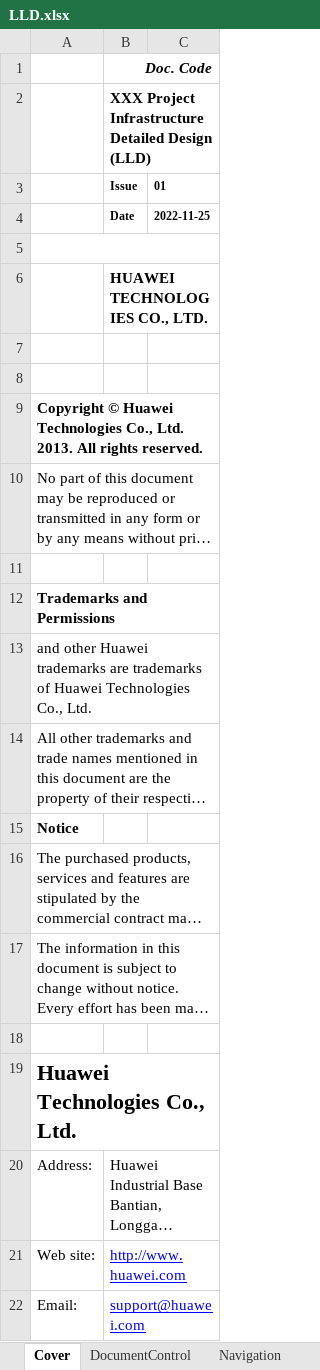
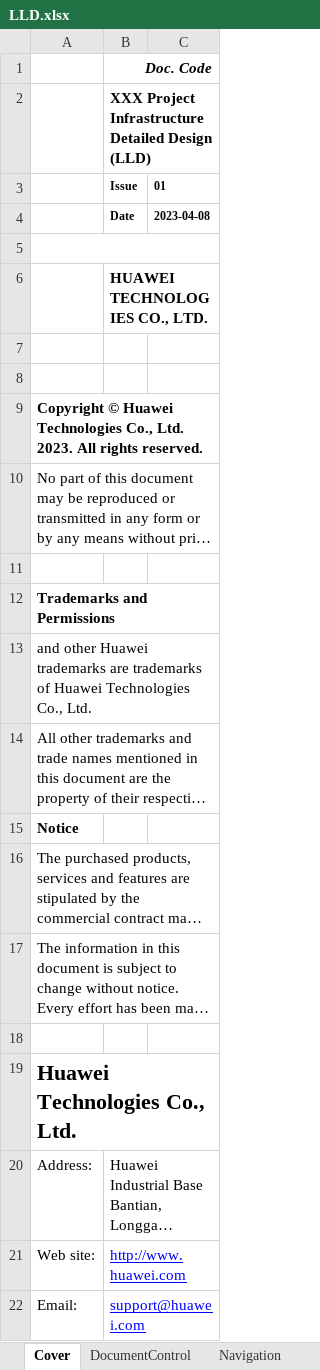
Before and after one commit to gutierrezps/huaweicloud-lld-to-terraform, an Excel workbook: LLD.xlsx, sheet Cover, drawn as a sheet; long unchanged cells end in …; values as stored, in another font and other column widths than the file's, no borders; charts and pictures not drawn; the diff names each change by its address in the sheet, - before the commit and + after, or states it on an @@ line.

```diff
--- a/LLD.xlsx (sheet Cover)
+++ b/LLD.xlsx (sheet Cover)
-C4: 2022-11-25
+C4: 2023-04-08
-A9: …Co., Ltd. 2013. All rights…
+A9: …Co., Ltd. 2023. All rights…
```
Also changed, not shown: sheet Navigation, charts or pictures, 1 other file.
